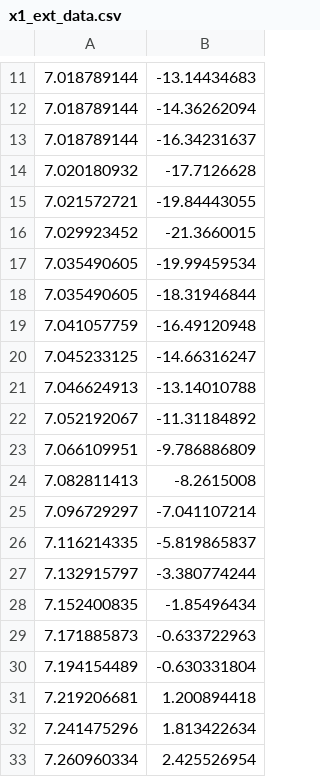
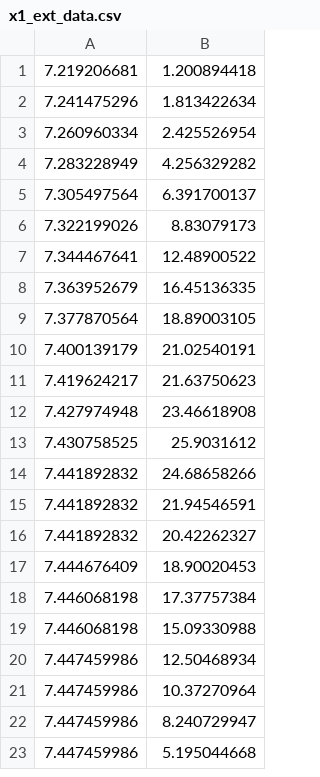
Before and after one commit to ssaradhi5/BME-355-FES-Model, a CSV file: RawData/x1_ext_data.csv, drawn as a sheet; only a part is shown, gaps mark what is left out; the shorter side is filled out with more unchanged rows; the diff covers the shown part only; the diff names each change by its address in the sheet, - before the commit and + after, or states it on an @@ line.

```diff
--- a/RawData/x1_ext_data.csv
+++ b/RawData/x1_ext_data.csv
-row 11: 7.018789144 | -13.14434683
-row 12: 7.018789144 | -14.36262094
-row 13: 7.018789144 | -16.34231637
-row 14: 7.020180932 | -17.7126628
-row 15: 7.021572721 | -19.84443055
-row 16: 7.029923452 | -21.3660015
-row 17: 7.035490605 | -19.99459534
-row 18: 7.035490605 | -18.31946844
-row 19: 7.041057759 | -16.49120948
-row 20: 7.045233125 | -14.66316247
-row 21: 7.046624913 | -13.14010788
-row 22: 7.052192067 | -11.31184892
-row 23: 7.066109951 | -9.786886809
-row 24: 7.082811413 | -8.2615008
-row 25: 7.096729297 | -7.041107214
-row 26: 7.116214335 | -5.819865837
-row 27: 7.132915797 | -3.380774244
-row 28: 7.152400835 | -1.85496434
-row 29: 7.171885873 | -0.633722963
-row 30: 7.194154489 | -0.630331804
```
Also changed, not shown: 10 removed rows elsewhere in this file, InterpolatedData/x1_ext_data.csv_interpolated.csv, 6 other files.
